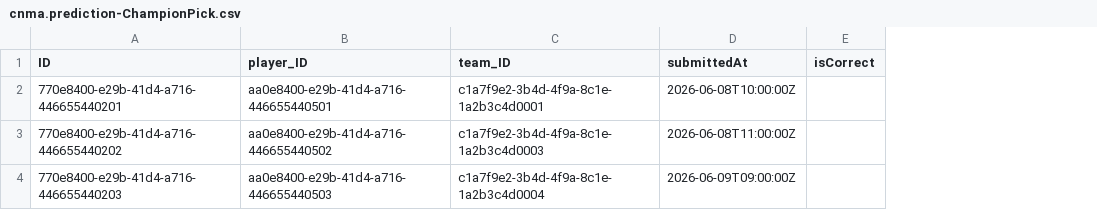
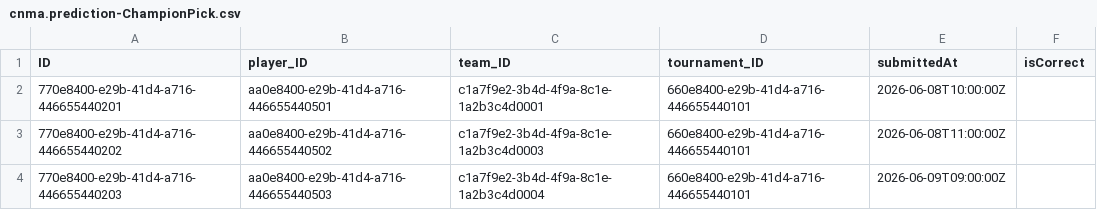
Before and after one commit to mtnkhang27/conarum-internal, a CSV file: db/data/cnma.prediction-ChampionPick.csv, drawn as a sheet; the diff names each change by its address in the sheet, - before the commit and + after, or states it on an @@ line.

Commit message:
fix: match prediction and admin config UI

```diff
--- a/db/data/cnma.prediction-ChampionPick.csv
+++ b/db/data/cnma.prediction-ChampionPick.csv
+column D (tournament_ID), rows 2-4: all 660e8400-e29b-41d4-a716-446655440101
```
Also changed, not shown: 10 other files.
